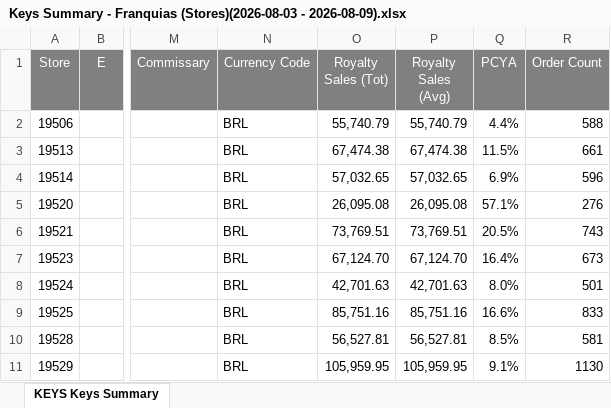
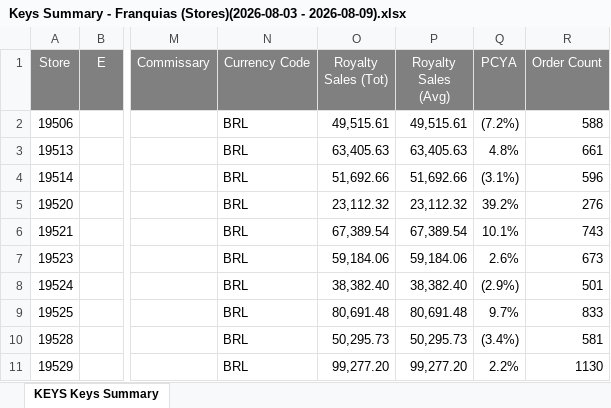
Before and after one commit to murilosporto-cpu/adt-extr-exceptions, an Excel workbook: franquias/pwr_reports/Keys Summary - Franquias (Stores)(2026-08-03 - 2026-08-09).xlsx, sheet KEYS Keys Summary, drawn as a sheet; only a part is shown, gaps mark what is left out; values as stored, in another font and other column widths than the file's, no borders; the diff covers the shown part only; the diff names each change by its address in the sheet, - before the commit and + after, or states it on an @@ line.

Commit message:
data: atualizacao do painel (via botao)

```diff
--- a/franquias/pwr_reports/Keys Summary - Franquias (Stores)(2026-08-03 - 2026-08-09).xlsx (sheet KEYS Keys Summary)
+++ b/franquias/pwr_reports/Keys Summary - Franquias (Stores)(2026-08-03 - 2026-08-09).xlsx (sheet KEYS Keys Summary)
-O2 (Royalty Sales (Tot)): 55,740.79
+O2 (Royalty Sales (Tot)): 49,515.61
-P2 (Royalty Sales (Avg)): 55,740.79
+P2 (Royalty Sales (Avg)): 49,515.61
-Q2 (PCYA): 4.4%
+Q2 (PCYA): (7.2%)
-O3 (Royalty Sales (Tot)): 67,474.38
+O3 (Royalty Sales (Tot)): 63,405.63
-P3 (Royalty Sales (Avg)): 67,474.38
+P3 (Royalty Sales (Avg)): 63,405.63
-Q3 (PCYA): 11.5%
+Q3 (PCYA): 4.8%
-O4 (Royalty Sales (Tot)): 57,032.65
+O4 (Royalty Sales (Tot)): 51,692.66
-P4 (Royalty Sales (Avg)): 57,032.65
+P4 (Royalty Sales (Avg)): 51,692.66
-Q4 (PCYA): 6.9%
+Q4 (PCYA): (3.1%)
-O5 (Royalty Sales (Tot)): 26,095.08
+O5 (Royalty Sales (Tot)): 23,112.32
-P5 (Royalty Sales (Avg)): 26,095.08
+P5 (Royalty Sales (Avg)): 23,112.32
-Q5 (PCYA): 57.1%
+Q5 (PCYA): 39.2%
-O6 (Royalty Sales (Tot)): 73,769.51
+O6 (Royalty Sales (Tot)): 67,389.54
-P6 (Royalty Sales (Avg)): 73,769.51
+P6 (Royalty Sales (Avg)): 67,389.54
-Q6 (PCYA): 20.5%
+Q6 (PCYA): 10.1%
-O7 (Royalty Sales (Tot)): 67,124.70
+O7 (Royalty Sales (Tot)): 59,184.06
-P7 (Royalty Sales (Avg)): 67,124.70
+P7 (Royalty Sales (Avg)): 59,184.06
-Q7 (PCYA): 16.4%
+Q7 (PCYA): 2.6%
-O8 (Royalty Sales (Tot)): 42,701.63
+O8 (Royalty Sales (Tot)): 38,382.40
-P8 (Royalty Sales (Avg)): 42,701.63
+P8 (Royalty Sales (Avg)): 38,382.40
-Q8 (PCYA): 8.0%
+Q8 (PCYA): (2.9%)
-O9 (Royalty Sales (Tot)): 85,751.16
+O9 (Royalty Sales (Tot)): 80,691.48
-P9 (Royalty Sales (Avg)): 85,751.16
+P9 (Royalty Sales (Avg)): 80,691.48
-Q9 (PCYA): 16.6%
+Q9 (PCYA): 9.7%
-O10 (Royalty Sales (Tot)): 56,527.81
+O10 (Royalty Sales (Tot)): 50,295.73
-P10 (Royalty Sales (Avg)): 56,527.81
+P10 (Royalty Sales (Avg)): 50,295.73
-Q10 (PCYA): 8.5%
+Q10 (PCYA): (3.4%)
-O11 (Royalty Sales (Tot)): 105,959.95
+O11 (Royalty Sales (Tot)): 99,277.20
-P11 (Royalty Sales (Avg)): 105,959.95
+P11 (Royalty Sales (Avg)): 99,277.20
-Q11 (PCYA): 9.1%
+Q11 (PCYA): 2.2%
```
Also changed, not shown: 1 added row, 1 removed row and 655 edited cells elsewhere in this sheet, franquias/pwr_reports/KEYS Service Main Service Exceptions - Franquias (Stores)(2026-08-03 - 2026-08-09).xlsx, 3 other files.
